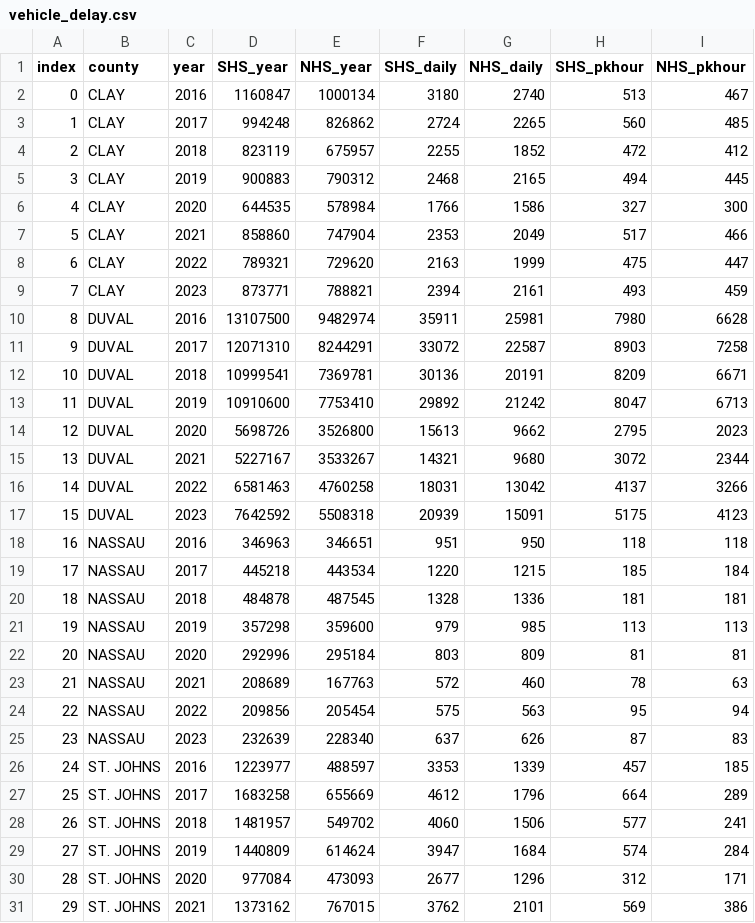
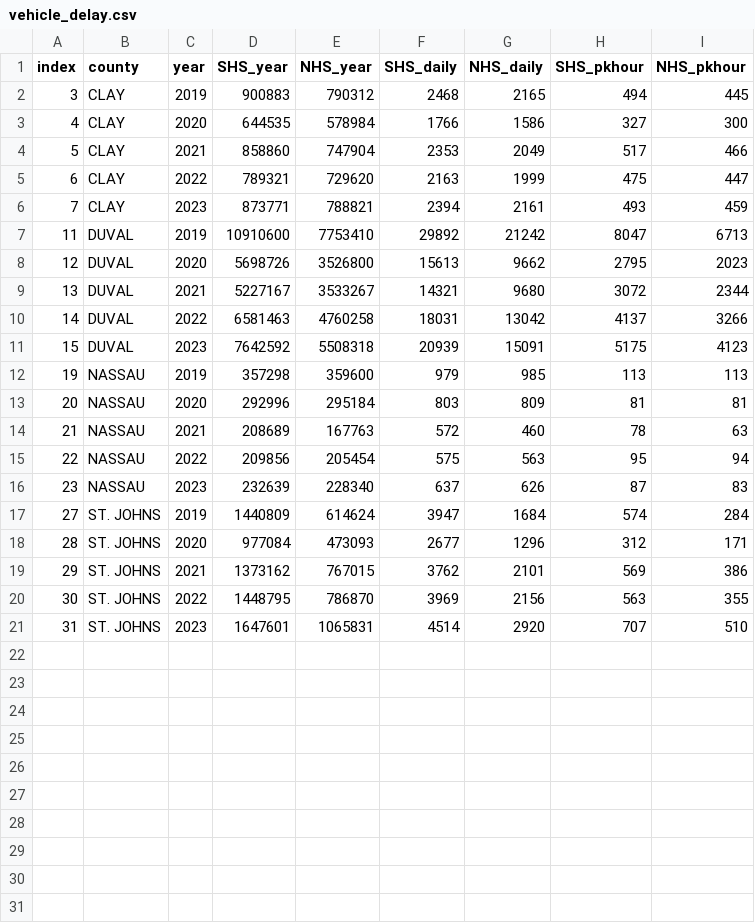
Before and after one commit to NorthFloridaTPO/NFTPO_AnnualMobilityReport2026, a CSV file: data/vehicle_delay.csv, drawn as a sheet; only a part is shown; the shorter side is filled out with more unchanged rows; the diff names each change by its address in the sheet, - before the commit and + after, or states it on an @@ line.

```diff
--- a/data/vehicle_delay.csv
+++ b/data/vehicle_delay.csv
-row 2: 0 | CLAY | 2016 | 1160847 | 1000134 | 3180 | 2740 | 513 | 467
-row 3: 1 | CLAY | 2017 | 994248 | 826862 | 2724 | 2265 | 560 | 485
-row 4: 2 | CLAY | 2018 | 823119 | 675957 | 2255 | 1852 | 472 | 412
-row 10: 8 | DUVAL | 2016 | 13107500 | 9482974 | 35911 | 25981 | 7980 | 6628
-row 11: 9 | DUVAL | 2017 | 12071310 | 8244291 | 33072 | 22587 | 8903 | 7258
-row 12: 10 | DUVAL | 2018 | 10999541 | 7369781 | 30136 | 20191 | 8209 | 6671
-row 18: 16 | NASSAU | 2016 | 346963 | 346651 | 951 | 950 | 118 | 118
-row 19: 17 | NASSAU | 2017 | 445218 | 443534 | 1220 | 1215 | 185 | 184
-row 20: 18 | NASSAU | 2018 | 484878 | 487545 | 1328 | 1336 | 181 | 181
-row 26: 24 | ST. JOHNS | 2016 | 1223977 | 488597 | 3353 | 1339 | 457 | 185
-row 27: 25 | ST. JOHNS | 2017 | 1683258 | 655669 | 4612 | 1796 | 664 | 289
-row 28: 26 | ST. JOHNS | 2018 | 1481957 | 549702 | 4060 | 1506 | 577 | 241
```
Also changed, not shown: 5 other files.
